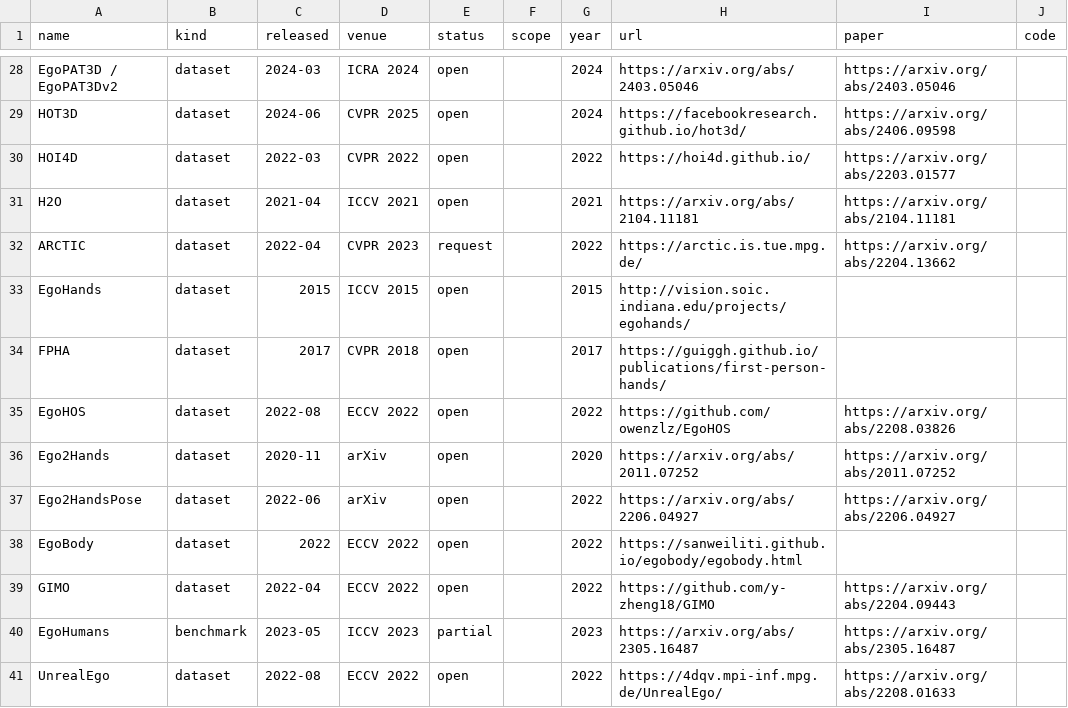
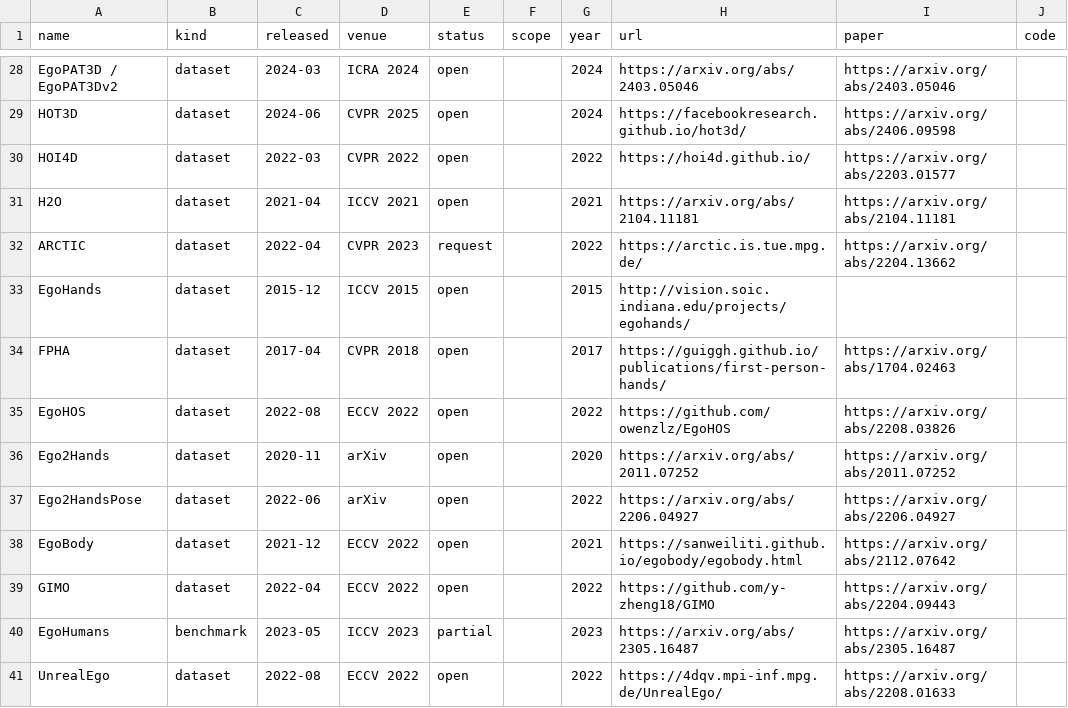
Before and after one commit to ChaoYue0307/awesome-egocentric-atlas, a CSV file: awesome-egocentric-atlas.csv, drawn as a sheet; only a part is shown, gaps mark what is left out; the diff covers the shown part only; the diff names each change by its address in the sheet, - before the commit and + after, or states it on an @@ line.

Commit message:
Refine release dates to year-month

```diff
--- a/awesome-egocentric-atlas.csv
+++ b/awesome-egocentric-atlas.csv
-C33 (released): 2015
+C33 (released): 2015-12
-C34 (released): 2017
+C34 (released): 2017-04
-I34 (paper): (empty)
+I34 (paper): https://arxiv.org/abs/1704.02463
-C38 (released): 2022
+C38 (released): 2021-12
-G38 (year): 2022
+G38 (year): 2021
-I38 (paper): (empty)
+I38 (paper): https://arxiv.org/abs/2112.07642
```
Also changed, not shown: 83 edited cells elsewhere in this file, 6 other files.
